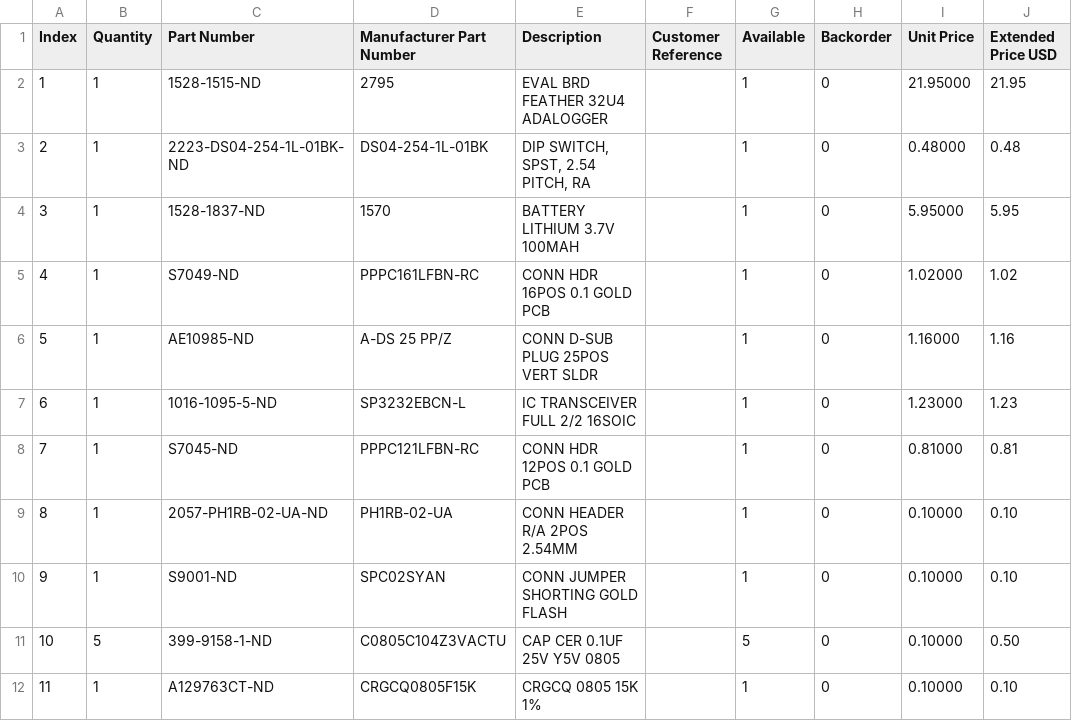
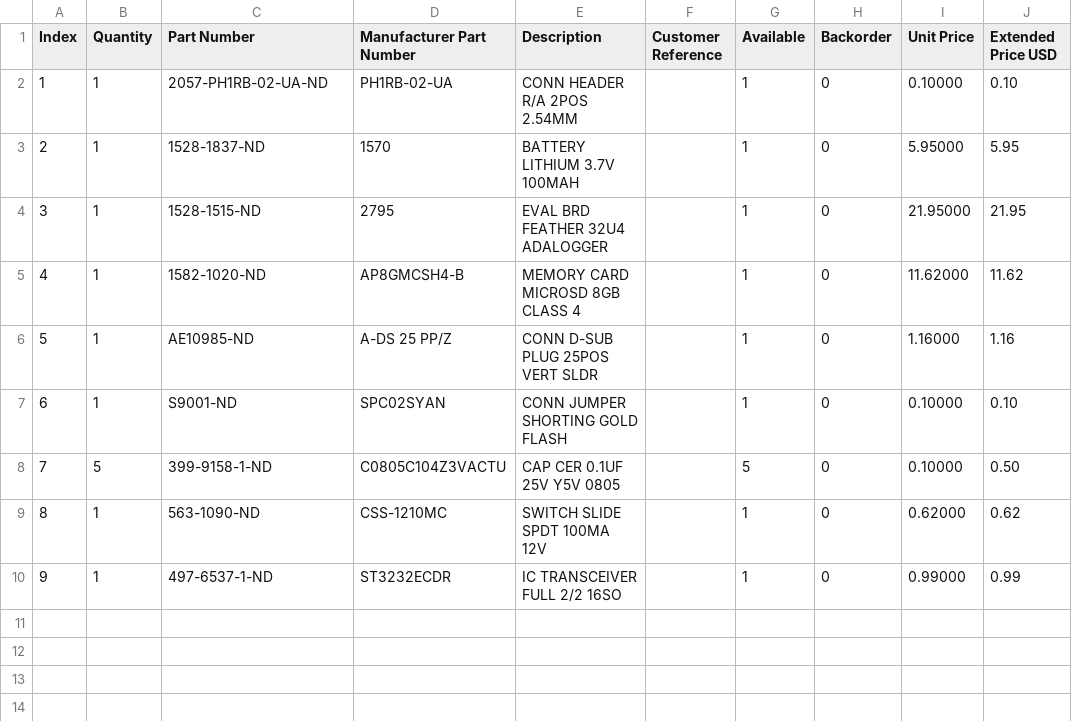
Before and after one commit to bkw777/MounT, a CSV file: MounT_Feather.BOM.csv, drawn as a sheet; removed rows and columns are numbered as before the commit, all else as after; the diff names each change by its address in the sheet, - before the commit and + after, or states it on an @@ line.

```diff
--- a/MounT_Feather.BOM.csv
+++ b/MounT_Feather.BOM.csv
@@ row 9 moved to row 2: 1 @@
@@ row 4 moved to row 3: 2 @@
@@ column A (Index) renumbered between rows 4 and 8 @@
-row 3: 2 | 1 | 2223-DS04-254-1L-01BK-ND | DS04-254-1L-01BK | DIP SWITCH, SPST, 2.54 PITCH, RA |  | 1 | 0 | 0.48000 | 0.48
-row 5: 4 | 1 | S7049-ND | PPPC161LFBN-RC | CONN HDR 16POS 0.1 GOLD PCB |  | 1 | 0 | 1.02000 | 1.02
+row 5: 4 | 1 | 1582-1020-ND | AP8GMCSH4-B | MEMORY CARD MICROSD 8GB CLASS 4 |  | 1 | 0 | 11.62000 | 11.62
-row 7: 6 | 1 | 1016-1095-5-ND | SP3232EBCN-L | IC TRANSCEIVER FULL 2/2 16SOIC |  | 1 | 0 | 1.23000 | 1.23
-row 8: 7 | 1 | S7045-ND | PPPC121LFBN-RC | CONN HDR 12POS 0.1 GOLD PCB |  | 1 | 0 | 0.81000 | 0.81
-row 12: 11 | 1 | A129763CT-ND | CRGCQ0805F15K | CRGCQ 0805 15K 1% |  | 1 | 0 | 0.10000 | 0.10
+row 9: 8 | 1 | 563-1090-ND | CSS-1210MC | SWITCH SLIDE SPDT 100MA 12V |  | 1 | 0 | 0.62000 | 0.62
+row 10: 9 | 1 | 497-6537-1-ND | ST3232ECDR | IC TRANSCEIVER FULL 2/2 16SO |  | 1 | 0 | 0.99000 | 0.99
```
Also changed, not shown: 45 other files.
